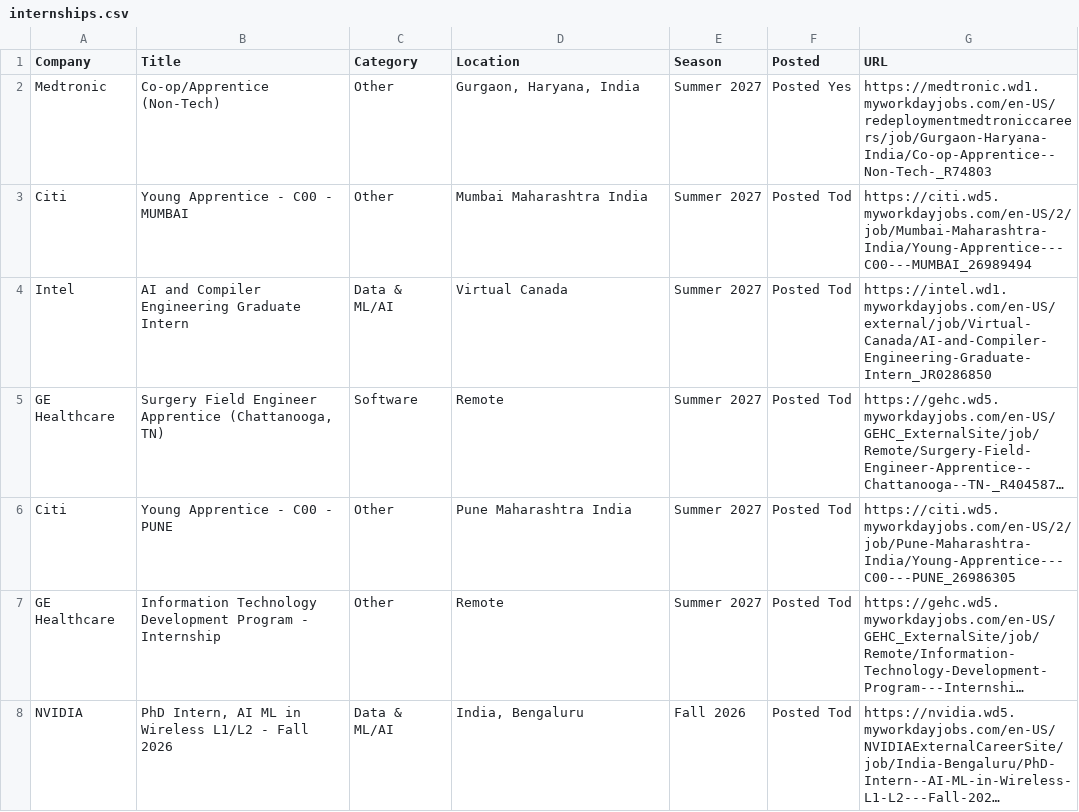
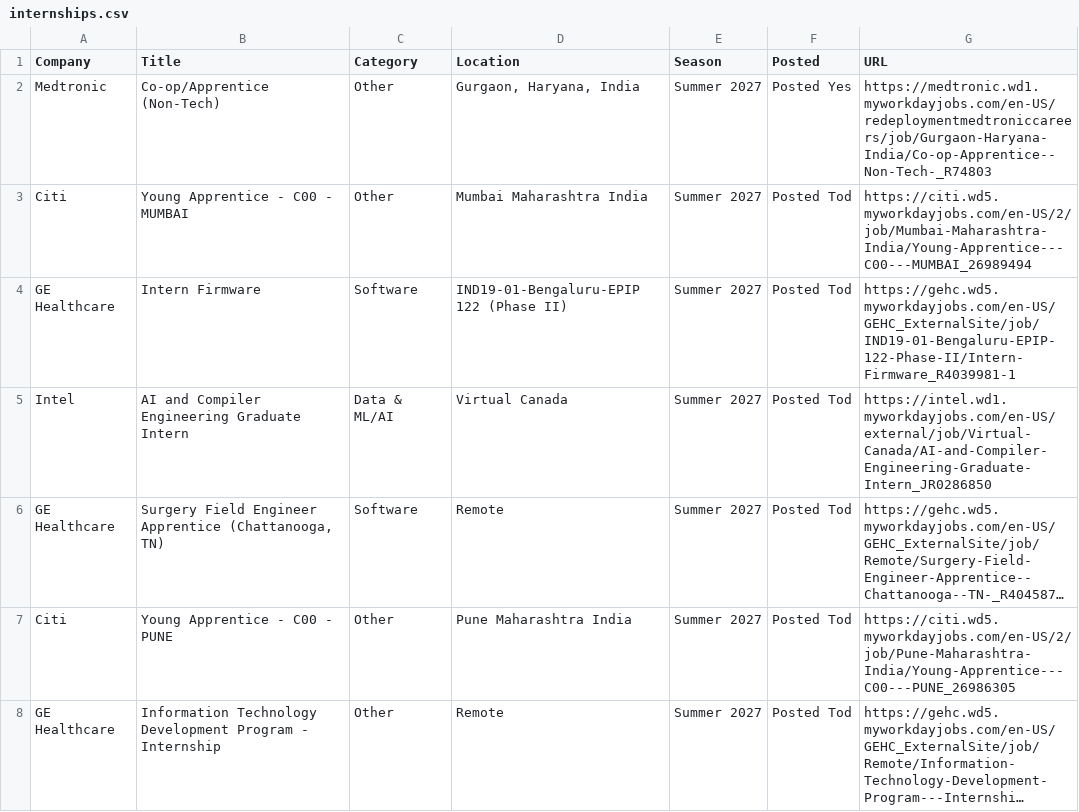
Before and after one commit to 10vulture1005/interns-work, a CSV file: data/internships.csv, drawn as a sheet; only a part is shown; the shorter side is filled out with more unchanged rows; long unchanged cells end in …; the diff names each change by its address in the sheet, - before the commit and + after, or states it on an @@ line.

Commit message:
chore: update internships (2026-09-15 07:27 UTC)

```diff
--- a/data/internships.csv
+++ b/data/internships.csv
+row 4: GE Healthcare | Intern Firmware | Software | IND19-01-Bengaluru-EPIP 122 (Phase II) | Summer 2027 | Posted Tod | https://gehc.wd5.myworkdayjobs.com/en-US/GEHC_ExternalSite/job/IND19-01-Bengaluru-EPIP-122-Phase-II/Intern-Firmware_R4039981-1
```
Also changed, not shown: 9 other files.
